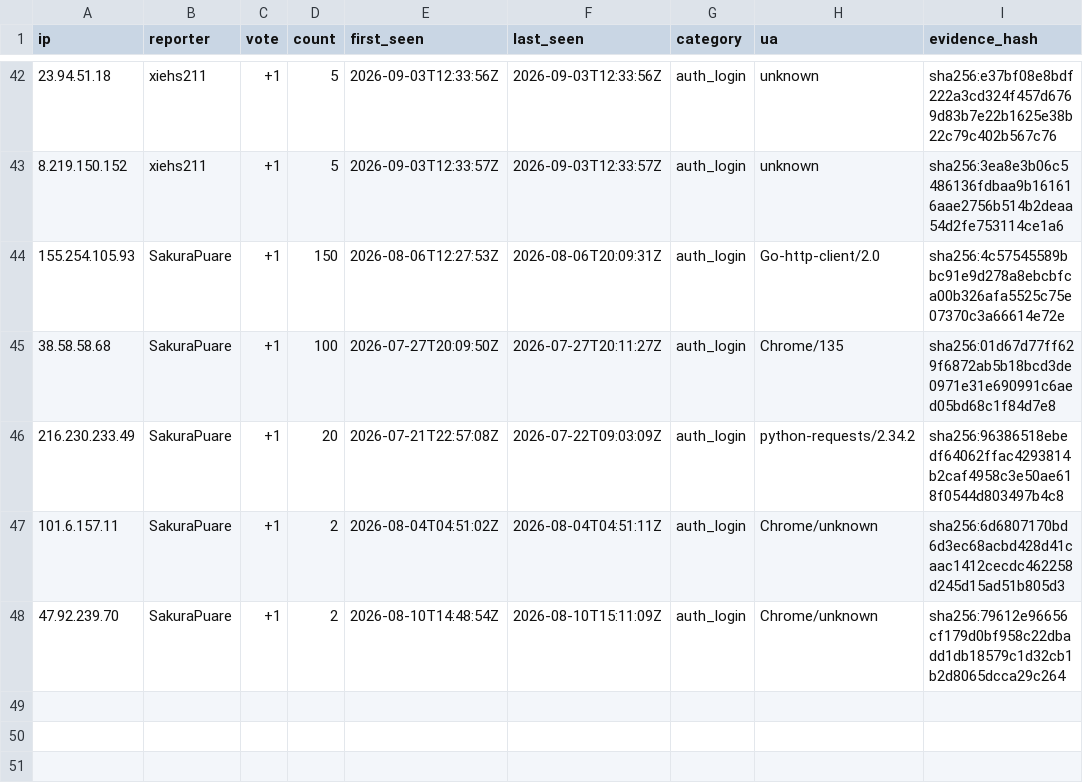
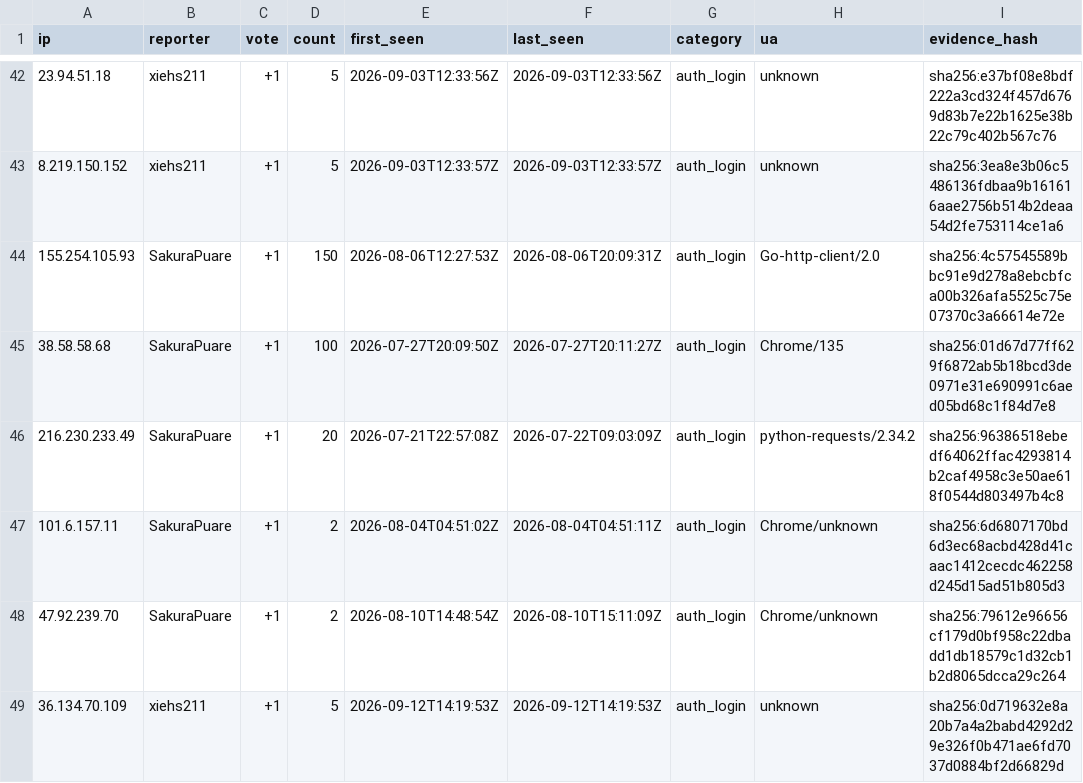
Before and after one commit to xiehs211/sub2api-badip, a CSV file: votes/2026-09.csv, drawn as a sheet; only a part is shown, gaps mark what is left out; the diff names each change by its address in the sheet, - before the commit and + after, or states it on an @@ line.

Commit message:
report: add manually verified brute-force IP (#9)

```diff
--- a/votes/2026-09.csv
+++ b/votes/2026-09.csv
+row 49: 36.134.70.109 | xiehs211 | +1 | 5 | 2026-09-12T14:19:53Z | 2026-09-12T14:19:53Z | auth_login | unknown | sha256:0d719632e8a20b7a4a2babd4292d29e326f0b471ae6fd7037d0884bf2d66829d
```
